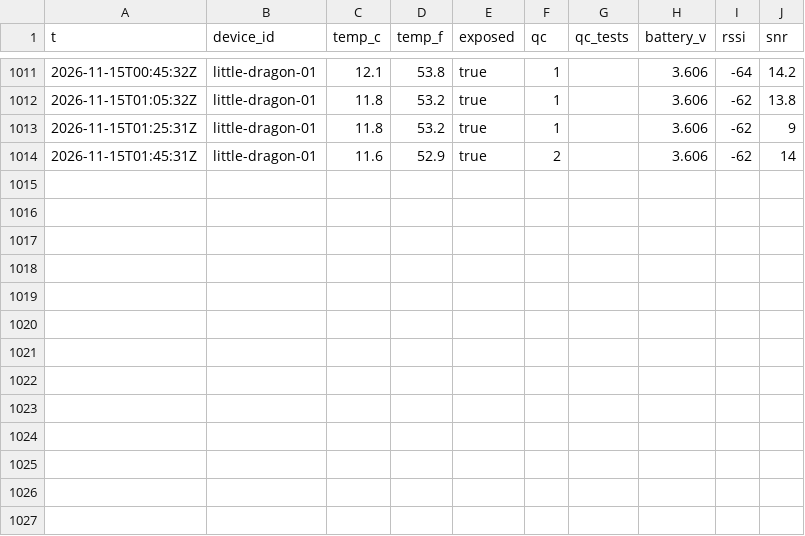
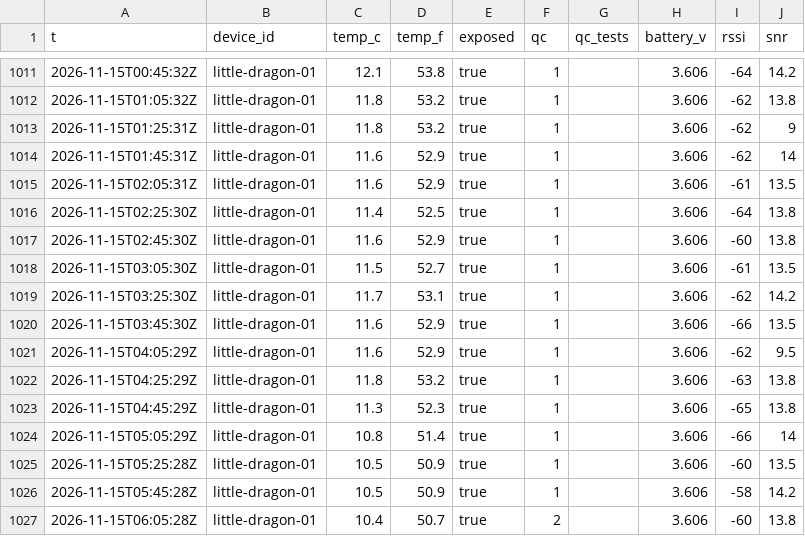
Before and after one commit to RobertsLab/acantha, a CSV file: readings/2026-11.csv, drawn as a sheet; only a part is shown, gaps mark what is left out.

```diff
--- a/readings/2026-11.csv
+++ b/readings/2026-11.csv
@@ -1013,2 +1013,15 @@ t,device_id,temp_c,temp_f,exposed,qc,qc_tests,battery_v,rssi,snr
 2026-11-15T01:25:31Z,little-dragon-01,11.8,53.2,true,1,,3.606,-62,9
-2026-11-15T01:45:31Z,little-dragon-01,11.6,52.9,true,2,,3.606,-62,14
+2026-11-15T01:45:31Z,little-dragon-01,11.6,52.9,true,1,,3.606,-62,14
+2026-11-15T02:05:31Z,little-dragon-01,11.6,52.9,true,1,,3.606,-61,13.5
+2026-11-15T02:25:30Z,little-dragon-01,11.4,52.5,true,1,,3.606,-64,13.8
+2026-11-15T02:45:30Z,little-dragon-01,11.6,52.9,true,1,,3.606,-60,13.8
+2026-11-15T03:05:30Z,little-dragon-01,11.5,52.7,true,1,,3.606,-61,13.5
+2026-11-15T03:25:30Z,little-dragon-01,11.7,53.1,true,1,,3.606,-62,14.2
+2026-11-15T03:45:30Z,little-dragon-01,11.6,52.9,true,1,,3.606,-66,13.5
+2026-11-15T04:05:29Z,little-dragon-01,11.6,52.9,true,1,,3.606,-62,9.5
+2026-11-15T04:25:29Z,little-dragon-01,11.8,53.2,true,1,,3.606,-63,13.8
+2026-11-15T04:45:29Z,little-dragon-01,11.3,52.3,true,1,,3.606,-65,13.8
+2026-11-15T05:05:29Z,little-dragon-01,10.8,51.4,true,1,,3.606,-66,14
+2026-11-15T05:25:28Z,little-dragon-01,10.5,50.9,true,1,,3.606,-60,13.5
+2026-11-15T05:45:28Z,little-dragon-01,10.5,50.9,true,1,,3.606,-58,14.2
+2026-11-15T06:05:28Z,little-dragon-01,10.4,50.7,true,2,,3.606,-60,13.8
```
